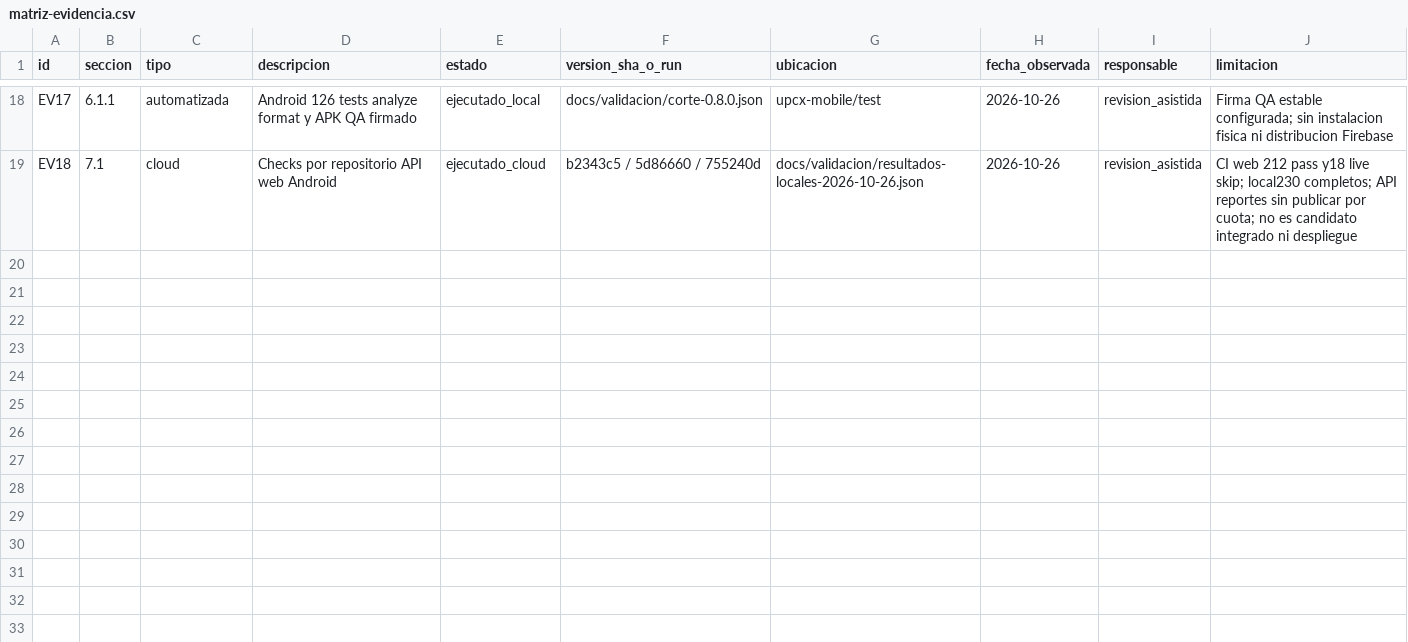
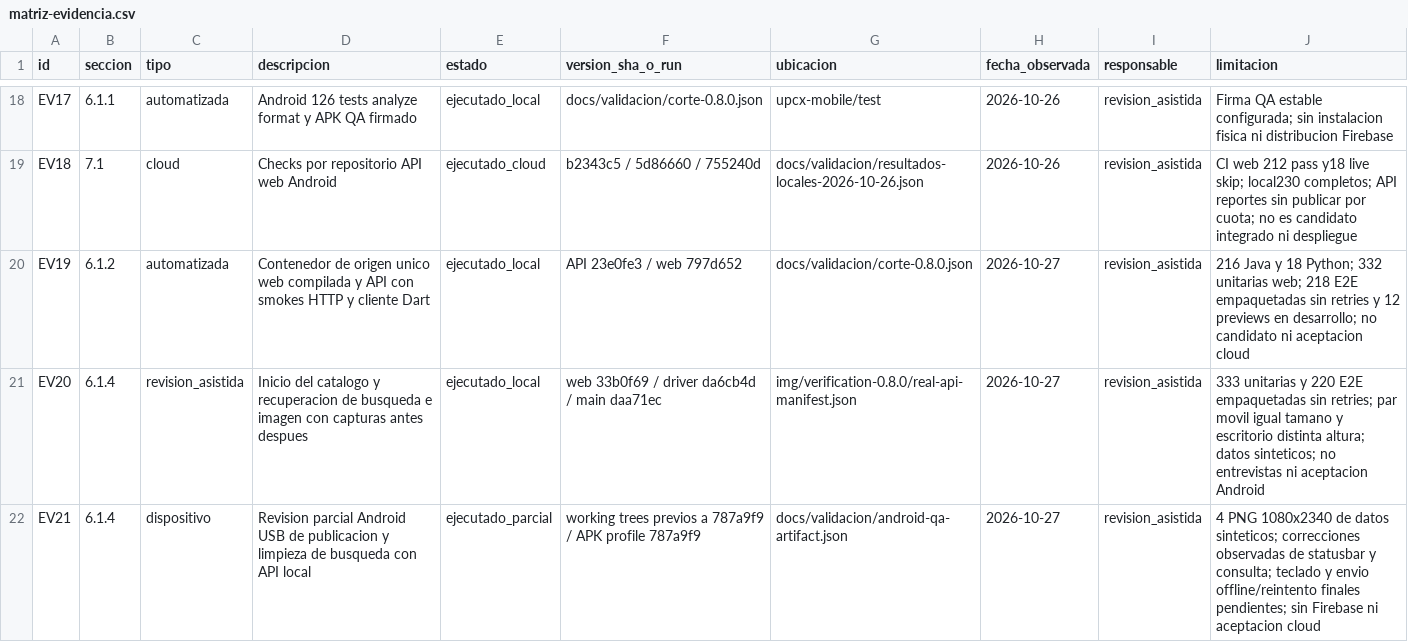
Before and after one commit to UPC-X/report-UPC, a CSV file: docs/validacion/matriz-evidencia.csv, drawn as a sheet; only a part is shown, gaps mark what is left out; the diff names each change by its address in the sheet, - before the commit and + after, or states it on an @@ line.

Commit message:
docs: registrar revisión web y Android parcial del 27 de octubre

```diff
--- a/docs/validacion/matriz-evidencia.csv
+++ b/docs/validacion/matriz-evidencia.csv
+row 20: EV19 | 6.1.2 | automatizada | Contenedor de origen unico web compilada y API con smokes HTTP y cliente Dart | ejecutado_local | API 23e0fe3 / web 797d652 | docs/validacion/corte-0.8.0.json | 2026-10-27 | revision_asistida | 216 Java y 18 Python; 332 unitarias web; 218 E2E empaquetadas sin retries y 12 previews en desarrollo; no candidato ni aceptacion cloud
+row 21: EV20 | 6.1.4 | revision_asistida | Inicio del catalogo y recuperacion de busqueda e imagen con capturas antes despues | ejecutado_local | web 33b0f69 / driver da6cb4d / main daa71ec | img/verification-0.8.0/real-api-manifest.json | 2026-10-27 | revision_asistida | 333 unitarias y 220 E2E empaquetadas sin retries; par movil igual tamano y escritorio distinta altura; datos sinteticos; no entrevistas ni aceptacion Android
+row 22: EV21 | 6.1.4 | dispositivo | Revision parcial Android USB de publicacion y limpieza de busqueda con API local | ejecutado_parcial | working trees previos a 787a9f9 / APK profile 787a9f9 | docs/validacion/android-qa-artifact.json | 2026-10-27 | revision_asistida | 4 PNG 1080x2340 de datos sinteticos; correcciones observadas de statusbar y consulta; teclado y envio offline/reintento finales pendientes; sin Firebase ni aceptacion cloud
```
Also changed, not shown: 15 other files.
